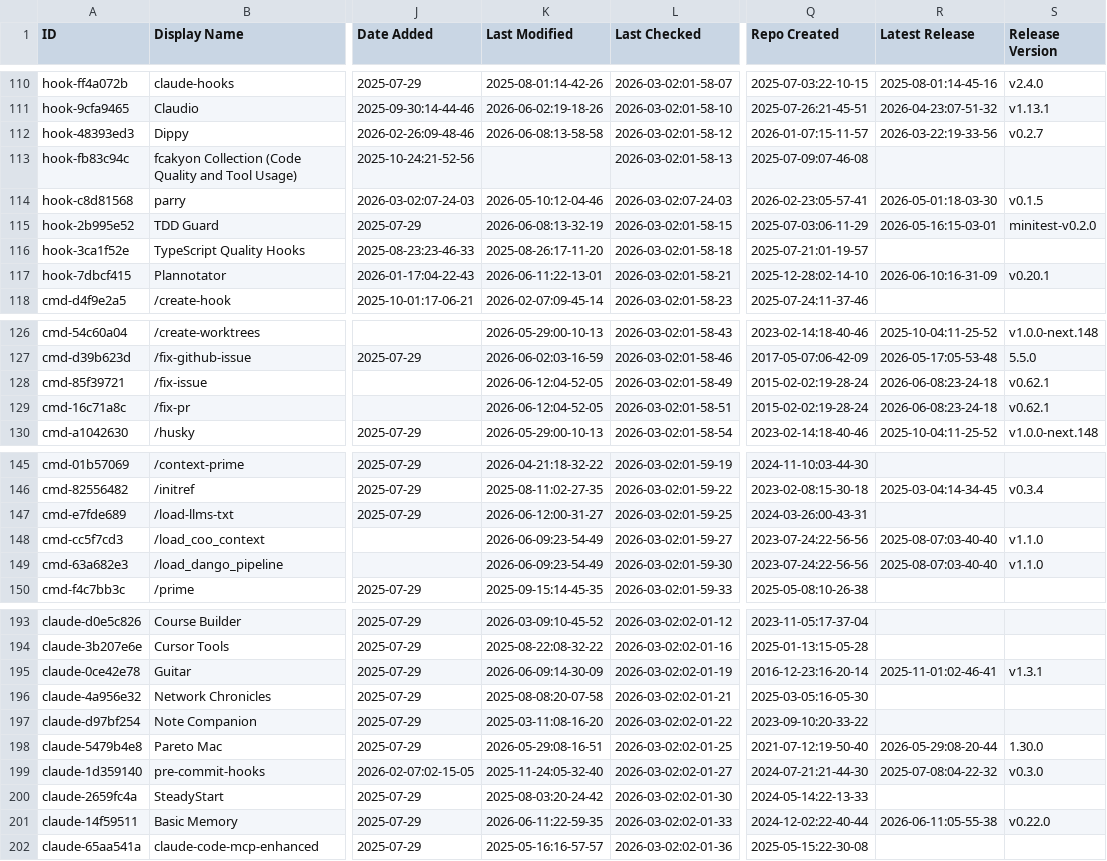
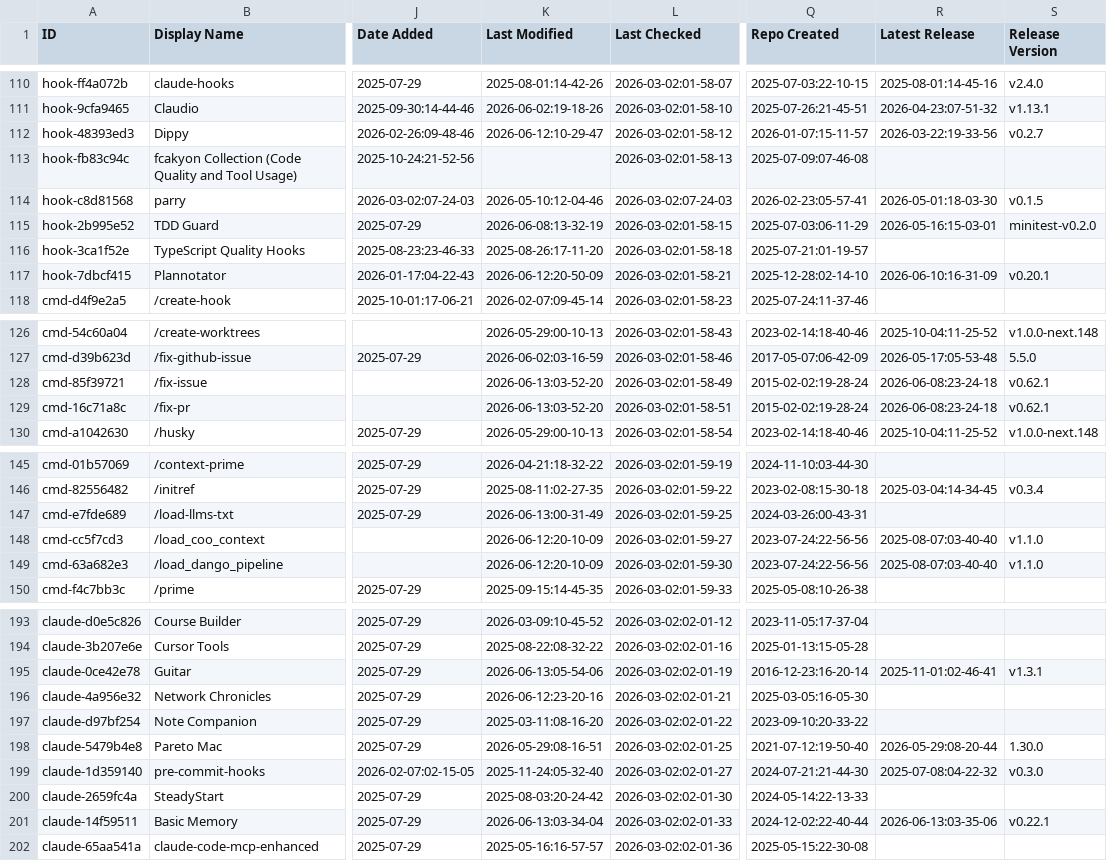
Before and after one commit to samber/awesome-claude-code, a CSV file: THE_RESOURCES_TABLE.csv, drawn as a sheet; only a part is shown, gaps mark what is left out; the diff covers the shown part only; the diff names each change by its address in the sheet, - before the commit and + after, or states it on an @@ line.

```diff
--- a/THE_RESOURCES_TABLE.csv
+++ b/THE_RESOURCES_TABLE.csv
-K112 (Last Modified): 2026-06-08:13-58-58
+K112 (Last Modified): 2026-06-12:10-29-47
-K117 (Last Modified): 2026-06-11:22-13-01
+K117 (Last Modified): 2026-06-12:20-50-09
-K128:K129 (Last Modified): 2026-06-12:04-52-05
+K128:K129 (Last Modified): 2026-06-13:03-52-20
-K147 (Last Modified): 2026-06-12:00-31-27
+K147 (Last Modified): 2026-06-13:00-31-49
-K148:K149 (Last Modified): 2026-06-09:23-54-49
+K148:K149 (Last Modified): 2026-06-12:20-10-09
-K195 (Last Modified): 2026-06-09:14-30-09
+K195 (Last Modified): 2026-06-13:05-54-06
-K196 (Last Modified): 2025-08-08:20-07-58
+K196 (Last Modified): 2026-06-12:23-20-16
-K201 (Last Modified): 2026-06-11:22-59-35
+K201 (Last Modified): 2026-06-13:03-34-04
-R201 (Latest Release): 2026-06-11:05-55-38
+R201 (Latest Release): 2026-06-13:03-35-06
-S201 (Release Version): v0.22.0
+S201 (Release Version): v0.22.1
```
Also changed, not shown: 38 edited cells elsewhere in this file.
